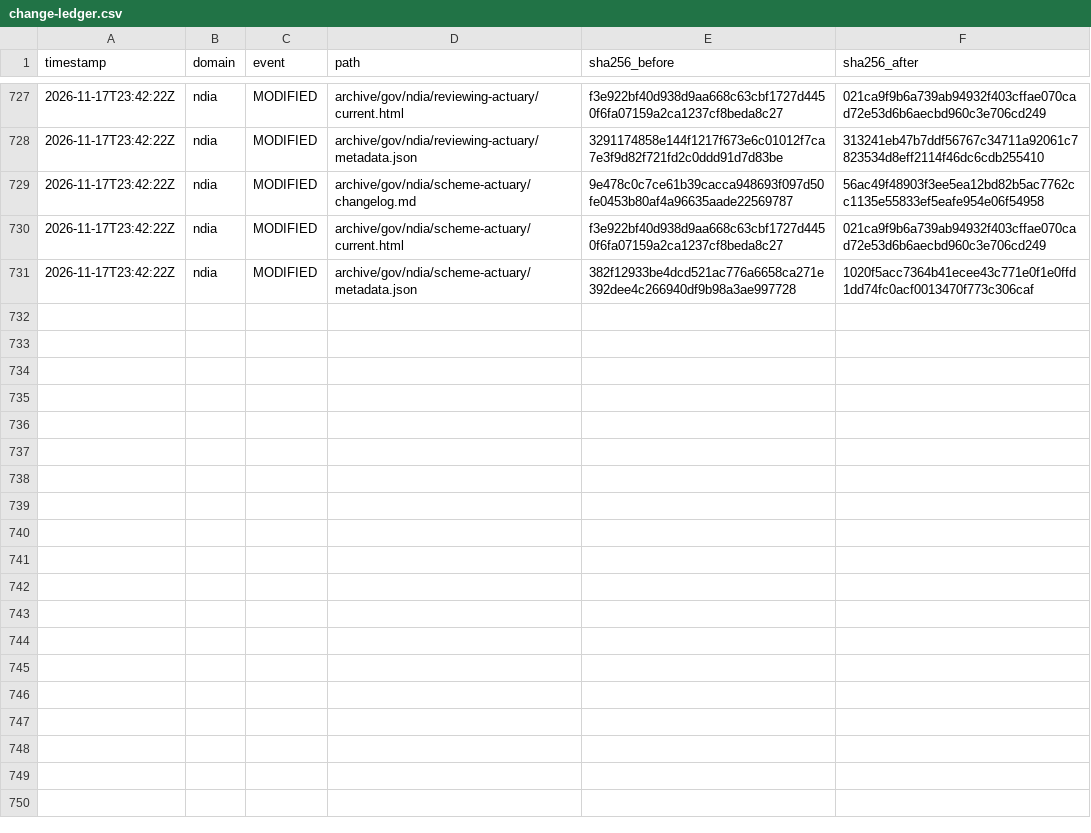
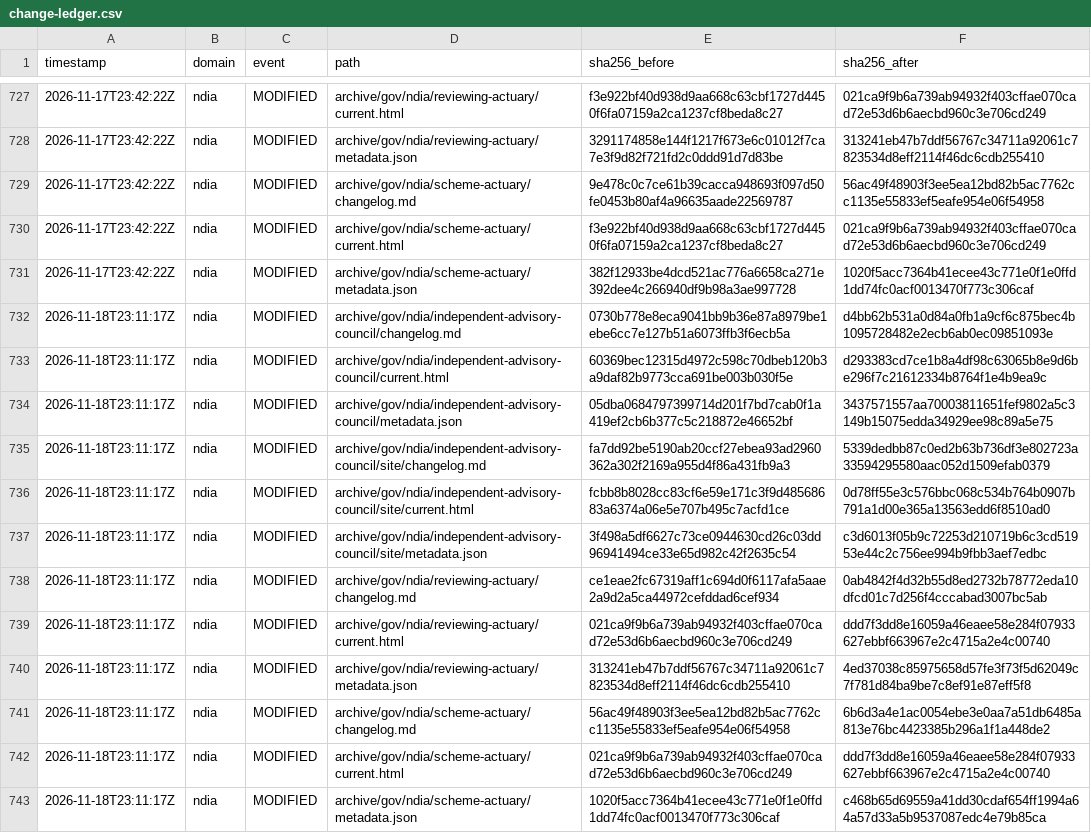
Before and after one commit to myNDISwiki/MyNDIS, a CSV file: archive/reports/ndia/change-ledger.csv, drawn as a sheet; only a part is shown, gaps mark what is left out; the diff names each change by its address in the sheet, - before the commit and + after, or states it on an @@ line.

Commit message:
Archive government webpage updates 2026-11-18T23:11:18Z

```diff
--- a/archive/reports/ndia/change-ledger.csv
+++ b/archive/reports/ndia/change-ledger.csv
+row 732: 2026-11-18T23:11:17Z | ndia | MODIFIED | archive/gov/ndia/independent-advisory-council/changelog.md | 0730b778e8eca9041bb9b36e87a8979be1ebe6cc7e127b51a6073ffb3f6ecb5a | d4bb62b531a0d84a0fb1a9cf6c875bec4b1095728482e2ecb6ab0ec09851093e
+row 733: 2026-11-18T23:11:17Z | ndia | MODIFIED | archive/gov/ndia/independent-advisory-council/current.html | 60369bec12315d4972c598c70dbeb120b3a9daf82b9773cca691be003b030f5e | d293383cd7ce1b8a4df98c63065b8e9d6be296f7c21612334b8764f1e4b9ea9c
+row 734: 2026-11-18T23:11:17Z | ndia | MODIFIED | archive/gov/ndia/independent-advisory-council/metadata.json | 05dba0684797399714d201f7bd7cab0f1a419ef2cb6b377c5c218872e46652bf | 3437571557aa70003811651fef9802a5c3149b15075edda34929ee98c89a5e75
+row 735: 2026-11-18T23:11:17Z | ndia | MODIFIED | archive/gov/ndia/independent-advisory-council/site/changelog.md | fa7dd92be5190ab20ccf27ebea93ad2960362a302f2169a955d4f86a431fb9a3 | 5339dedbb87c0ed2b63b736df3e802723a33594295580aac052d1509efab0379
+row 736: 2026-11-18T23:11:17Z | ndia | MODIFIED | archive/gov/ndia/independent-advisory-council/site/current.html | fcbb8b8028cc83cf6e59e171c3f9d48568683a6374a06e5e707b495c7acfd1ce | 0d78ff55e3c576bbc068c534b764b0907b791a1d00e365a13563edd6f8510ad0
+row 737: 2026-11-18T23:11:17Z | ndia | MODIFIED | archive/gov/ndia/independent-advisory-council/site/metadata.json | 3f498a5df6627c73ce0944630cd26c03dd96941494ce33e65d982c42f2635c54 | c3d6013f05b9c72253d210719b6c3cd51953e44c2c756ee994b9fbb3aef7edbc
+row 738: 2026-11-18T23:11:17Z | ndia | MODIFIED | archive/gov/ndia/reviewing-actuary/changelog.md | ce1eae2fc67319aff1c694d0f6117afa5aae2a9d2a5ca44972cefddad6cef934 | 0ab4842f4d32b55d8ed2732b78772eda10dfcd01c7d256f4cccabad3007bc5ab
+row 739: 2026-11-18T23:11:17Z | ndia | MODIFIED | archive/gov/ndia/reviewing-actuary/current.html | 021ca9f9b6a739ab94932f403cffae070cad72e53d6b6aecbd960c3e706cd249 | ddd7f3dd8e16059a46eaee58e284f07933627ebbf663967e2c4715a2e4c00740
+row 740: 2026-11-18T23:11:17Z | ndia | MODIFIED | archive/gov/ndia/reviewing-actuary/metadata.json | 313241eb47b7ddf56767c34711a92061c7823534d8eff2114f46dc6cdb255410 | 4ed37038c85975658d57fe3f73f5d62049c7f781d84ba9be7c8ef91e87eff5f8
+row 741: 2026-11-18T23:11:17Z | ndia | MODIFIED | archive/gov/ndia/scheme-actuary/changelog.md | 56ac49f48903f3ee5ea12bd82b5ac7762cc1135e55833ef5eafe954e06f54958 | 6b6d3a4e1ac0054ebe3e0aa7a51db6485a813e76bc4423385b296a1f1a448de2
+row 742: 2026-11-18T23:11:17Z | ndia | MODIFIED | archive/gov/ndia/scheme-actuary/current.html | 021ca9f9b6a739ab94932f403cffae070cad72e53d6b6aecbd960c3e706cd249 | ddd7f3dd8e16059a46eaee58e284f07933627ebbf663967e2c4715a2e4c00740
+row 743: 2026-11-18T23:11:17Z | ndia | MODIFIED | archive/gov/ndia/scheme-actuary/metadata.json | 1020f5acc7364b41ecee43c771e0f1e0ffd1dd74fc0acf0013470f773c306caf | c468b65d69559a41dd30cdaf654ff1994a64a57d33a5b9537087edc4e79b85ca
```
Also changed, not shown: archive/reports/aph/change-ledger.csv, archive/reports/engage-ndis/change-ledger.csv, 35 other files.
